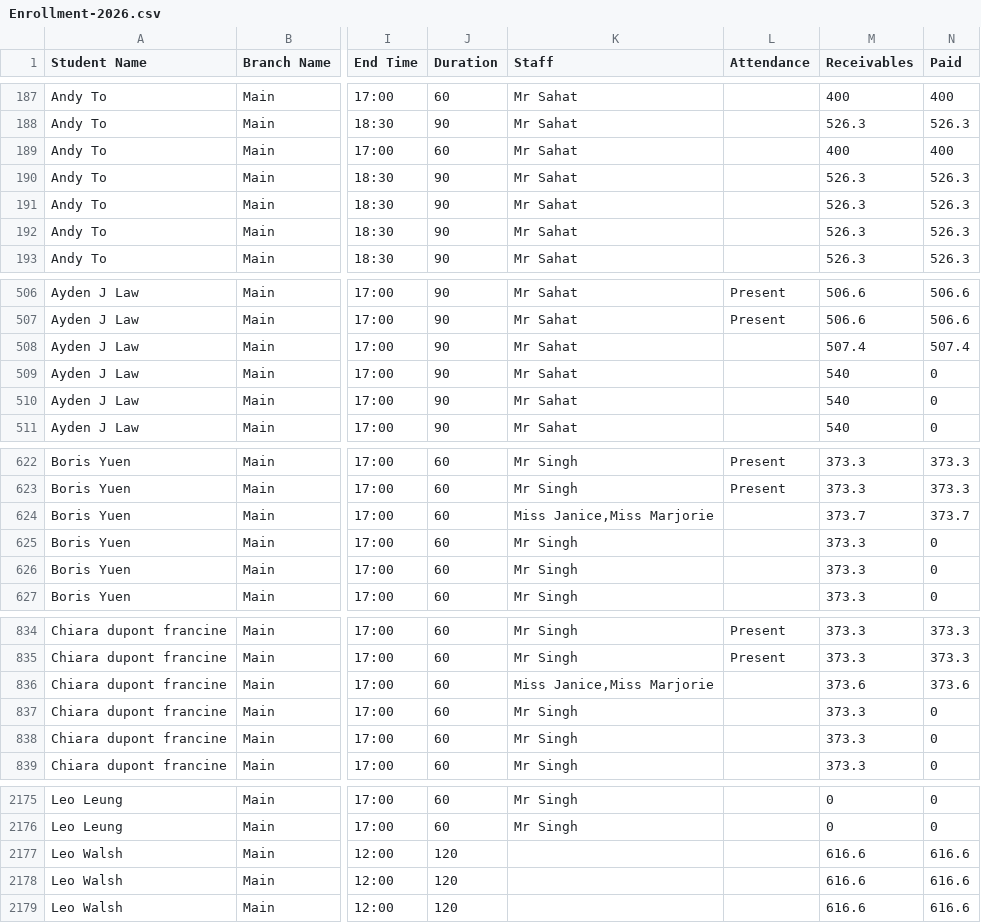
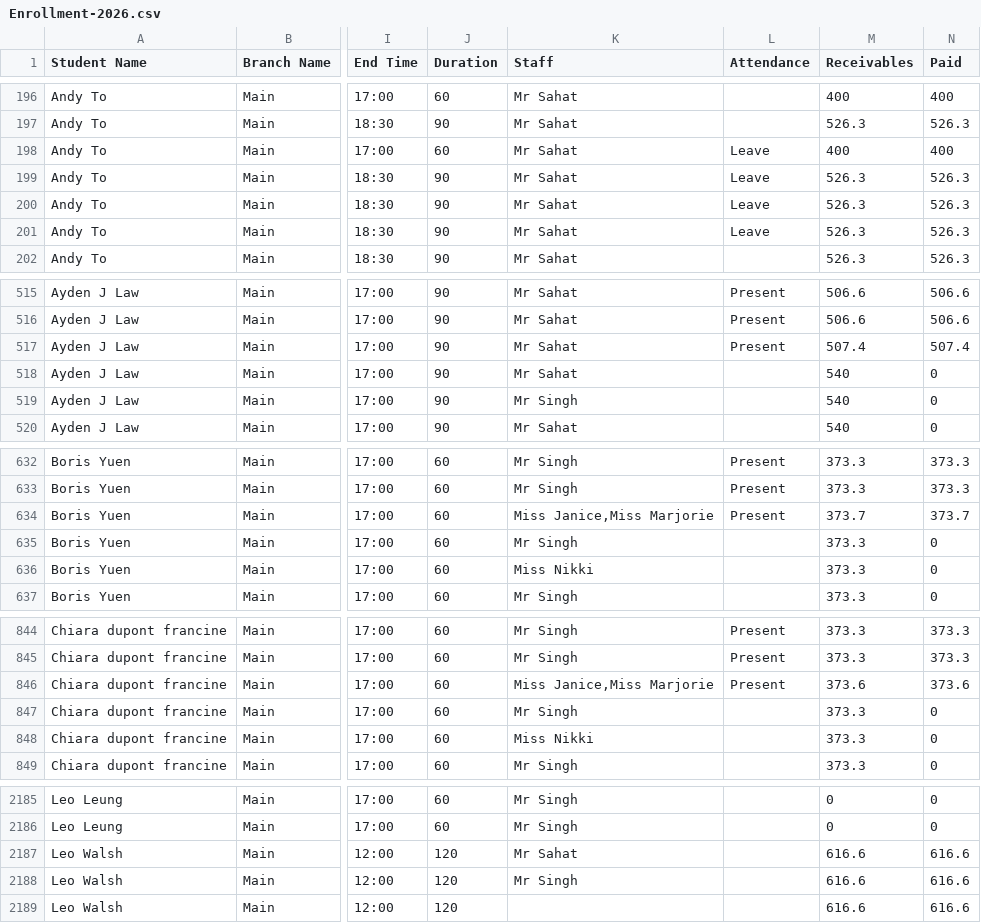
Before and after one commit to Encode-Varian/encode-dashboard, a CSV file: src/data/schooltracs/Enrollment-2026.csv, drawn as a sheet; only a part is shown, gaps mark what is left out; addresses are those after the commit; the diff covers the shown part only; the diff names each change by its address in the sheet, - before the commit and + after, or states it on an @@ line.

```diff
--- a/src/data/schooltracs/Enrollment-2026.csv
+++ b/src/data/schooltracs/Enrollment-2026.csv
-L198:L201 (Attendance): (empty)
+L198:L201 (Attendance): Leave
-L517 (Attendance): (empty)
+L517 (Attendance): Present
-K519 (Staff): Mr Sahat
+K519 (Staff): Mr Singh
-L634 (Attendance): (empty)
+L634 (Attendance): Present
-K636 (Staff): Mr Singh
+K636 (Staff): Miss Nikki
-L846 (Attendance): (empty)
+L846 (Attendance): Present
-K848 (Staff): Mr Singh
+K848 (Staff): Miss Nikki
-K2187 (Staff): (empty)
+K2187 (Staff): Mr Sahat
-K2188 (Staff): (empty)
+K2188 (Staff): Mr Singh
```
Also changed, not shown: 10 added rows and 19 edited cells elsewhere in this file.
